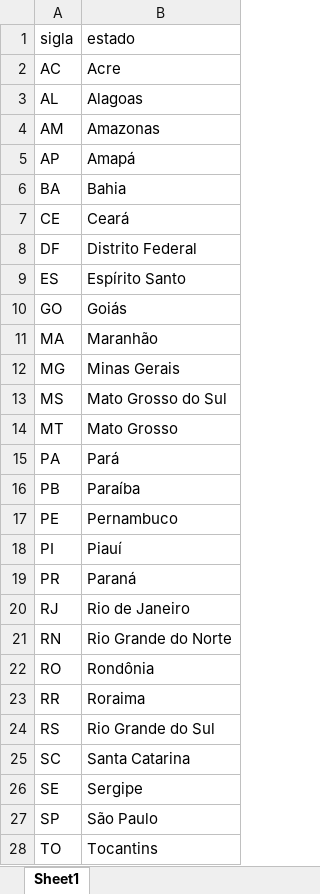
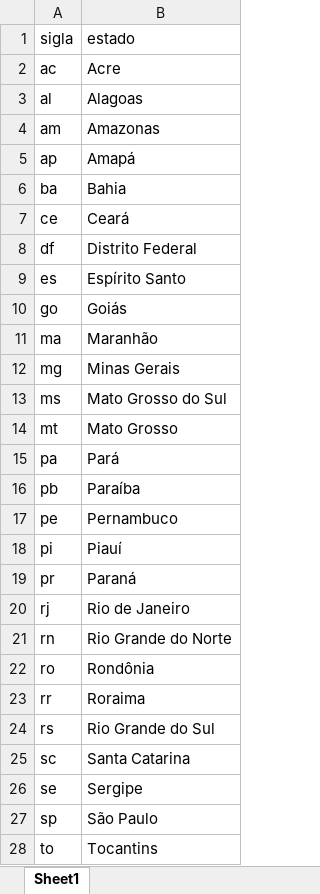
Before and after one commit to fjuniorr/default-prob, an Excel workbook: data/states.xlsx, sheet Sheet1, drawn as a sheet; values as stored, in another font and other column widths than the file's, no borders; the diff names each change by its address in the sheet, - before the commit and + after, or states it on an @@ line.

```diff
--- a/data/states.xlsx (sheet Sheet1)
+++ b/data/states.xlsx (sheet Sheet1)
-A2 (sigla): AC
+A2 (sigla): ac
-A3 (sigla): AL
+A3 (sigla): al
-A4 (sigla): AM
+A4 (sigla): am
-A5 (sigla): AP
+A5 (sigla): ap
-A6 (sigla): BA
+A6 (sigla): ba
-A7 (sigla): CE
+A7 (sigla): ce
-A8 (sigla): DF
+A8 (sigla): df
-A9 (sigla): ES
+A9 (sigla): es
-A10 (sigla): GO
+A10 (sigla): go
-A11 (sigla): MA
+A11 (sigla): ma
-A12 (sigla): MG
+A12 (sigla): mg
-A13 (sigla): MS
+A13 (sigla): ms
-A14 (sigla): MT
+A14 (sigla): mt
-A15 (sigla): PA
+A15 (sigla): pa
-A16 (sigla): PB
+A16 (sigla): pb
-A17 (sigla): PE
+A17 (sigla): pe
-A18 (sigla): PI
+A18 (sigla): pi
-A19 (sigla): PR
+A19 (sigla): pr
-A20 (sigla): RJ
+A20 (sigla): rj
-A21 (sigla): RN
+A21 (sigla): rn
-A22 (sigla): RO
+A22 (sigla): ro
-A23 (sigla): RR
+A23 (sigla): rr
-A24 (sigla): RS
+A24 (sigla): rs
-A25 (sigla): SC
+A25 (sigla): sc
-A26 (sigla): SE
+A26 (sigla): se
-A27 (sigla): SP
+A27 (sigla): sp
-A28 (sigla): TO
+A28 (sigla): to
```
Also changed, not shown: 36 other files.
